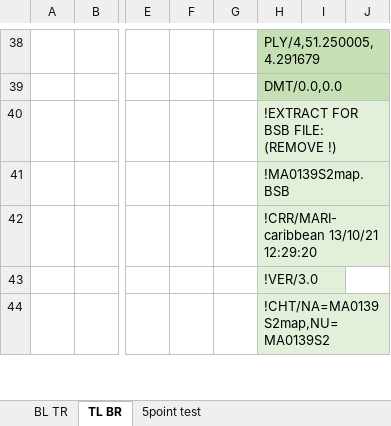
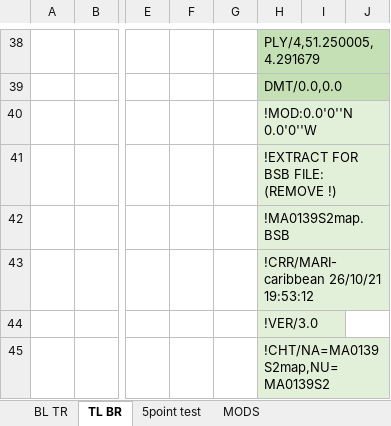
Before and after one commit to 2winners/PCX-Conversion-KAP-BSB, an Excel workbook: chart calc.xlsx, sheet TL BR, drawn as a sheet; only a part is shown, gaps mark what is left out; values as stored, in another font and other column widths than the file's, no borders; addresses are those after the commit; rows hold the shown columns only; the diff covers the shown part only; the diff names each change by its address in the sheet, - before the commit and + after, or states it on an @@ line.

Commit message:
Add files via upload
Upgraded  exell sheet , more functionality

```diff
--- a/chart calc.xlsx (sheet TL BR)
+++ b/chart calc.xlsx (sheet TL BR)
+sheet tab: MODS
+row 40:  |  |  |  |  | !MOD:0.0'0''N 0.0'0''W
-H43: !CRR/MARI-caribbean 13/10/21 12:29:20
+H43: !CRR/MARI-caribbean 26/10/21 19:53:12
```
Also changed, not shown: 1 added row, 1 removed row, 16 edited cells and cell formats elsewhere in this sheet, sheet BL TR, sheet 5point test, formulas that keep their value.
